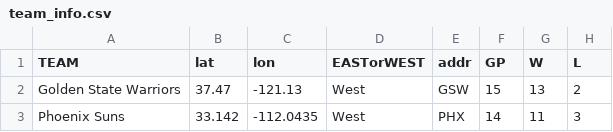
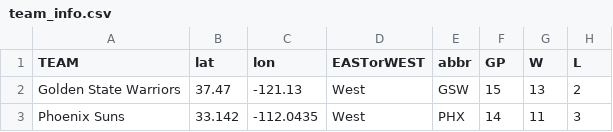
Before and after one commit to wooyoyohehe/CS-584, a CSV file: new_data/team_info.csv, drawn as a sheet; only a part is shown; the diff names each change by its address in the sheet, - before the commit and + after, or states it on an @@ line.

Commit message:
Update team_info.csv

```diff
--- a/new_data/team_info.csv
+++ b/new_data/team_info.csv
-E1: addr
+E1: abbr
```
